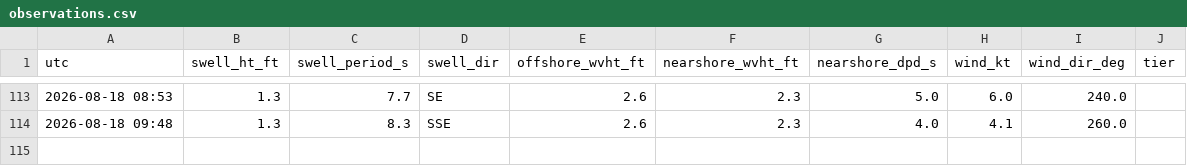
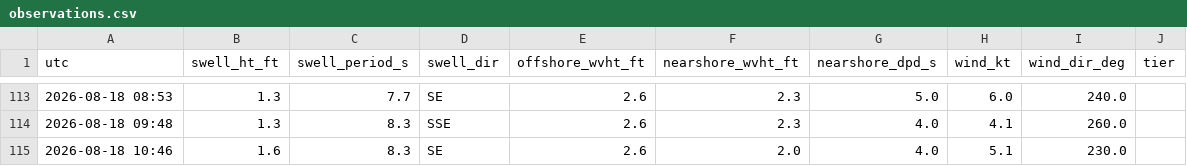
Before and after one commit to llboyd7/swell-alert, a CSV file: observations.csv, drawn as a sheet; only a part is shown, gaps mark what is left out; the diff names each change by its address in the sheet, - before the commit and + after, or states it on an @@ line.

```diff
--- a/observations.csv
+++ b/observations.csv
+row 115: 2026-08-18 10:46 | 1.6 | 8.3 | SE | 2.6 | 2.0 | 4.0 | 5.1 | 230.0
```
